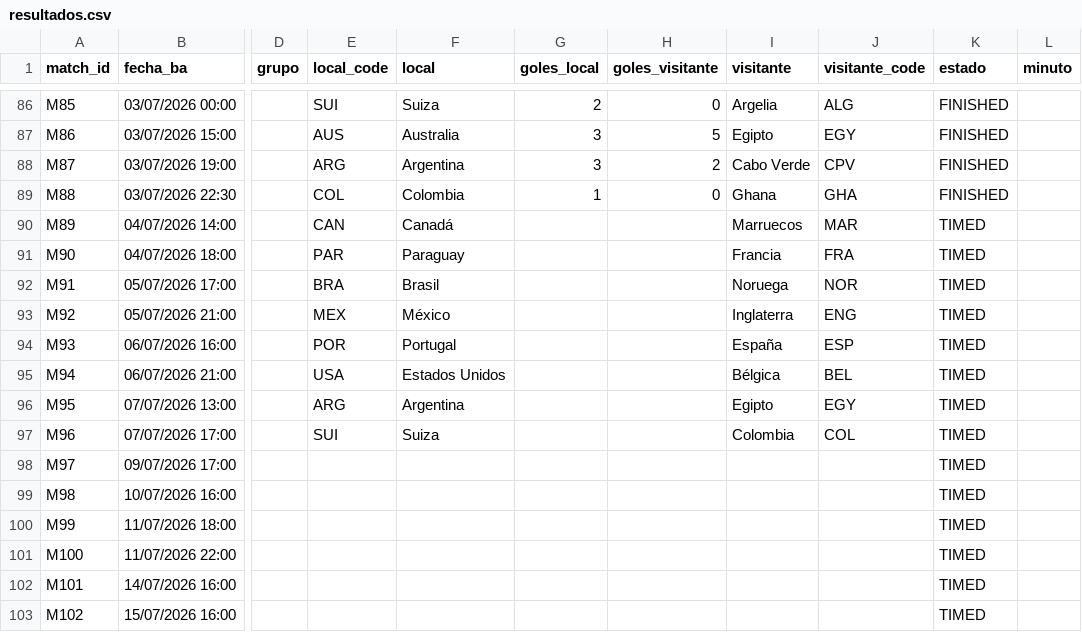
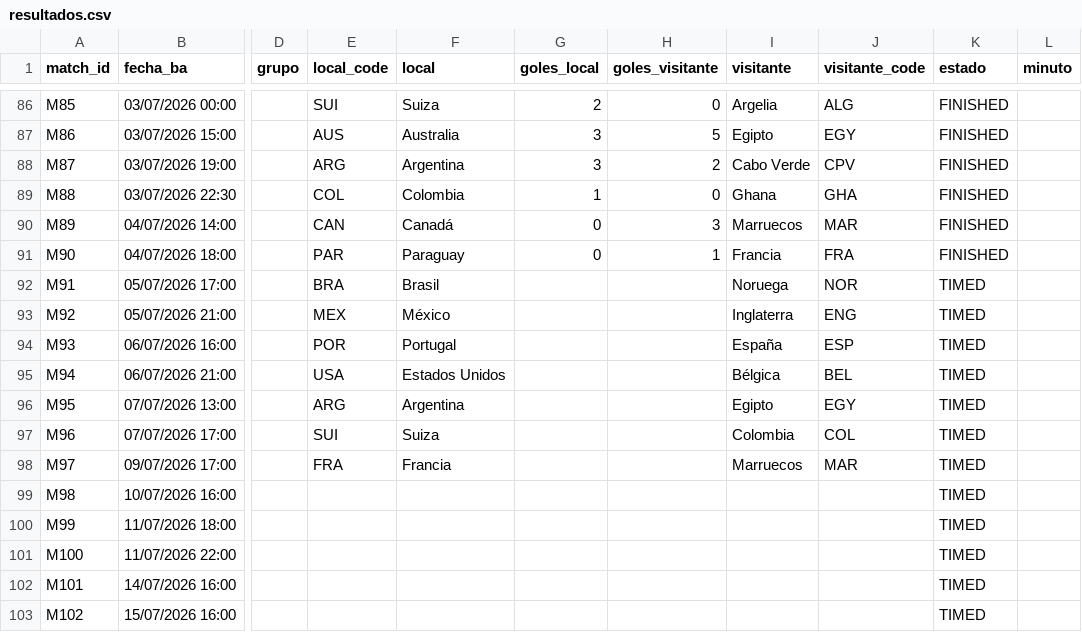
Before and after one commit to allerand/mundial-resultados, a CSV file: data/resultados.csv, drawn as a sheet; only a part is shown, gaps mark what is left out; the diff names each change by its address in the sheet, - before the commit and + after, or states it on an @@ line.

```diff
--- a/data/resultados.csv
+++ b/data/resultados.csv
-G90:G91 (goles_local): (empty)
+G90:G91 (goles_local): 0
-H90 (goles_visitante): (empty)
+H90 (goles_visitante): 3
-K90:K91 (estado): TIMED
+K90:K91 (estado): FINISHED
-H91 (goles_visitante): (empty)
+H91 (goles_visitante): 1
-E98 (local_code): (empty)
+E98 (local_code): FRA
-F98 (local): (empty)
+F98 (local): Francia
-I98 (visitante): (empty)
+I98 (visitante): Marruecos
-J98 (visitante_code): (empty)
+J98 (visitante_code): MAR
```
Also changed, not shown: 2 other files.
